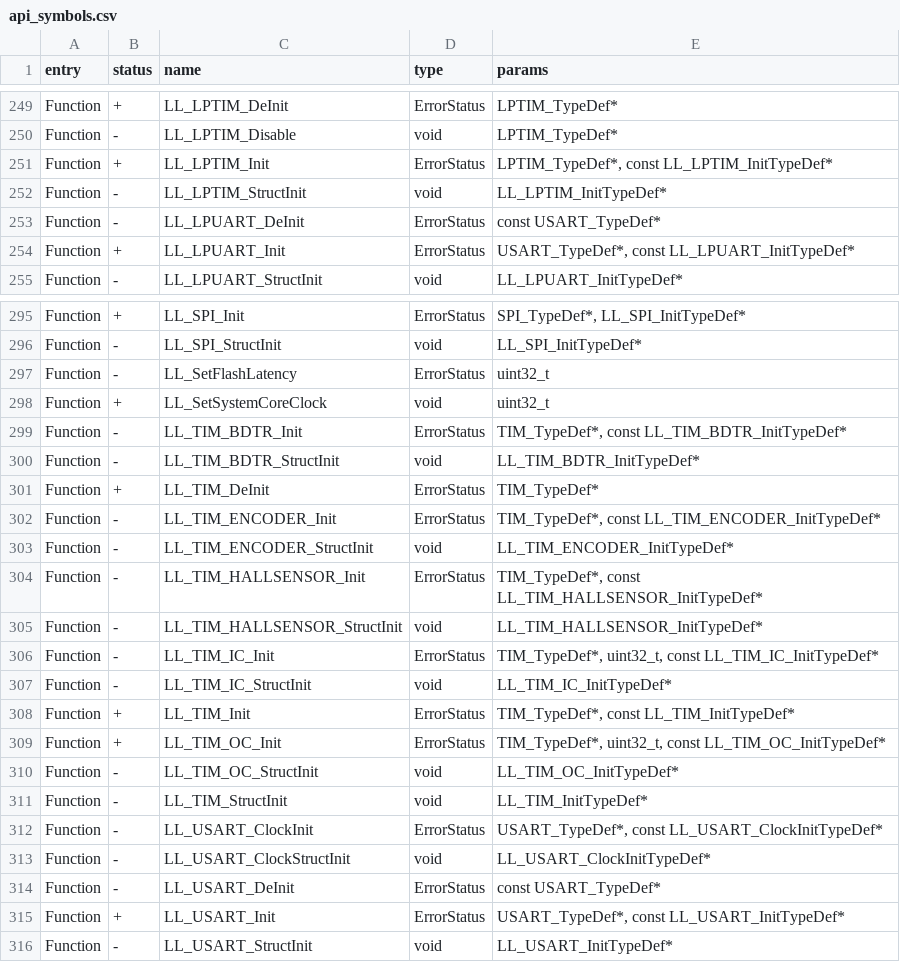
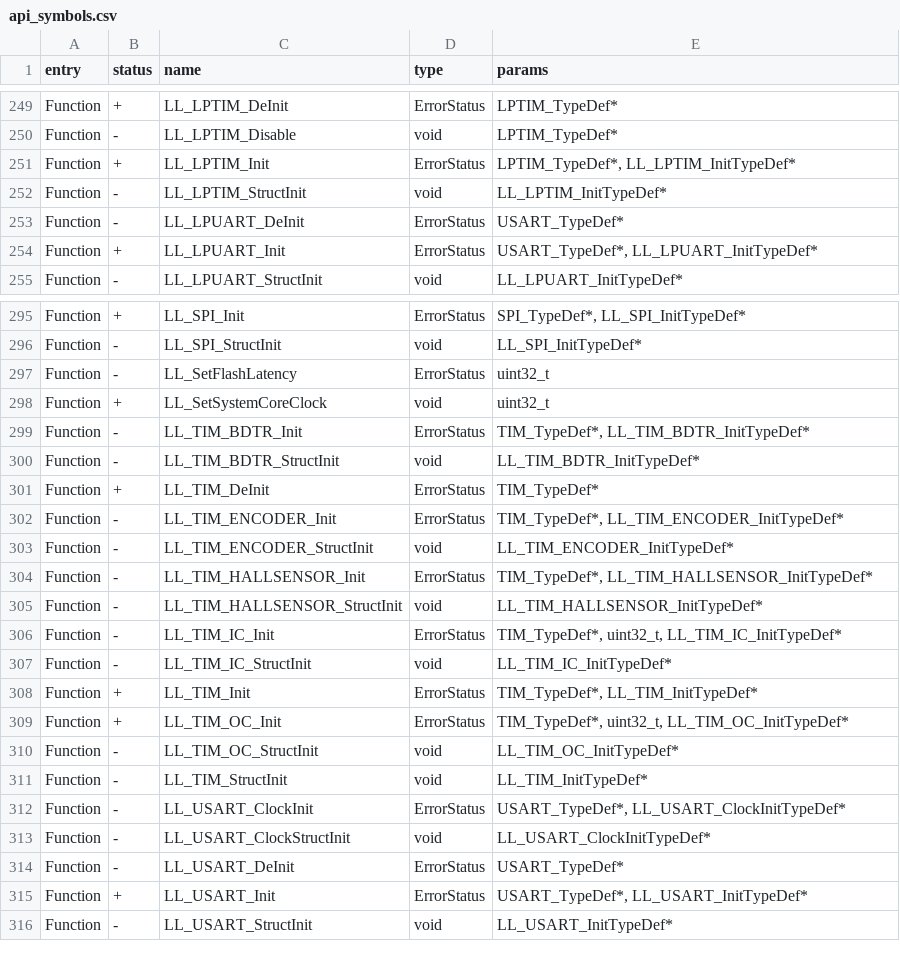
Before and after one commit to Gustav-png/Moon-Firmware, a CSV file: firmware/targets/f7/api_symbols.csv, drawn as a sheet; only a part is shown, gaps mark what is left out; the diff covers the shown part only.

Commit message:
Revert cubewb symbols update

```diff
--- a/firmware/targets/f7/api_symbols.csv
+++ b/firmware/targets/f7/api_symbols.csv
@@ -250,6 +250,6 @@ Function,+,LL_LPTIM_DeInit,ErrorStatus,LPTIM_TypeDef*
 Function,-,LL_LPTIM_Disable,void,LPTIM_TypeDef*
-Function,+,LL_LPTIM_Init,ErrorStatus,"LPTIM_TypeDef*, const LL_LPTIM_InitTypeDef*"
+Function,+,LL_LPTIM_Init,ErrorStatus,"LPTIM_TypeDef*, LL_LPTIM_InitTypeDef*"
 Function,-,LL_LPTIM_StructInit,void,LL_LPTIM_InitTypeDef*
-Function,-,LL_LPUART_DeInit,ErrorStatus,const USART_TypeDef*
-Function,+,LL_LPUART_Init,ErrorStatus,"USART_TypeDef*, const LL_LPUART_InitTypeDef*"
+Function,-,LL_LPUART_DeInit,ErrorStatus,USART_TypeDef*
+Function,+,LL_LPUART_Init,ErrorStatus,"USART_TypeDef*, LL_LPUART_InitTypeDef*"
 Function,-,LL_LPUART_StructInit,void,LL_LPUART_InitTypeDef*
@@ -298,19 +298,19 @@ Function,-,LL_SetFlashLatency,ErrorStatus,uint32_t
 Function,+,LL_SetSystemCoreClock,void,uint32_t
-Function,-,LL_TIM_BDTR_Init,ErrorStatus,"TIM_TypeDef*, const LL_TIM_BDTR_InitTypeDef*"
+Function,-,LL_TIM_BDTR_Init,ErrorStatus,"TIM_TypeDef*, LL_TIM_BDTR_InitTypeDef*"
 Function,-,LL_TIM_BDTR_StructInit,void,LL_TIM_BDTR_InitTypeDef*
 Function,+,LL_TIM_DeInit,ErrorStatus,TIM_TypeDef*
-Function,-,LL_TIM_ENCODER_Init,ErrorStatus,"TIM_TypeDef*, const LL_TIM_ENCODER_InitTypeDef*"
+Function,-,LL_TIM_ENCODER_Init,ErrorStatus,"TIM_TypeDef*, LL_TIM_ENCODER_InitTypeDef*"
 Function,-,LL_TIM_ENCODER_StructInit,void,LL_TIM_ENCODER_InitTypeDef*
-Function,-,LL_TIM_HALLSENSOR_Init,ErrorStatus,"TIM_TypeDef*, const LL_TIM_HALLSENSOR_InitTypeDef*"
+Function,-,LL_TIM_HALLSENSOR_Init,ErrorStatus,"TIM_TypeDef*, LL_TIM_HALLSENSOR_InitTypeDef*"
 Function,-,LL_TIM_HALLSENSOR_StructInit,void,LL_TIM_HALLSENSOR_InitTypeDef*
-Function,-,LL_TIM_IC_Init,ErrorStatus,"TIM_TypeDef*, uint32_t, const LL_TIM_IC_InitTypeDef*"
+Function,-,LL_TIM_IC_Init,ErrorStatus,"TIM_TypeDef*, uint32_t, LL_TIM_IC_InitTypeDef*"
 Function,-,LL_TIM_IC_StructInit,void,LL_TIM_IC_InitTypeDef*
-Function,+,LL_TIM_Init,ErrorStatus,"TIM_TypeDef*, const LL_TIM_InitTypeDef*"
-Function,+,LL_TIM_OC_Init,ErrorStatus,"TIM_TypeDef*, uint32_t, const LL_TIM_OC_InitTypeDef*"
+Function,+,LL_TIM_Init,ErrorStatus,"TIM_TypeDef*, LL_TIM_InitTypeDef*"
+Function,+,LL_TIM_OC_Init,ErrorStatus,"TIM_TypeDef*, uint32_t, LL_TIM_OC_InitTypeDef*"
 Function,-,LL_TIM_OC_StructInit,void,LL_TIM_OC_InitTypeDef*
 Function,-,LL_TIM_StructInit,void,LL_TIM_InitTypeDef*
-Function,-,LL_USART_ClockInit,ErrorStatus,"USART_TypeDef*, const LL_USART_ClockInitTypeDef*"
+Function,-,LL_USART_ClockInit,ErrorStatus,"USART_TypeDef*, LL_USART_ClockInitTypeDef*"
 Function,-,LL_USART_ClockStructInit,void,LL_USART_ClockInitTypeDef*
-Function,-,LL_USART_DeInit,ErrorStatus,const USART_TypeDef*
-Function,+,LL_USART_Init,ErrorStatus,"USART_TypeDef*, const LL_USART_InitTypeDef*"
+Function,-,LL_USART_DeInit,ErrorStatus,USART_TypeDef*
+Function,+,LL_USART_Init,ErrorStatus,"USART_TypeDef*, LL_USART_InitTypeDef*"
 Function,-,LL_USART_StructInit,void,LL_USART_InitTypeDef*
```
Also changed, not shown: 5 edited cells elsewhere in this file.
